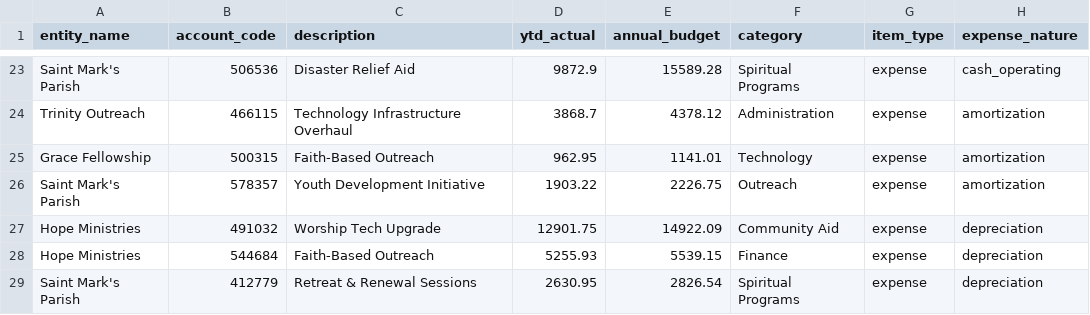
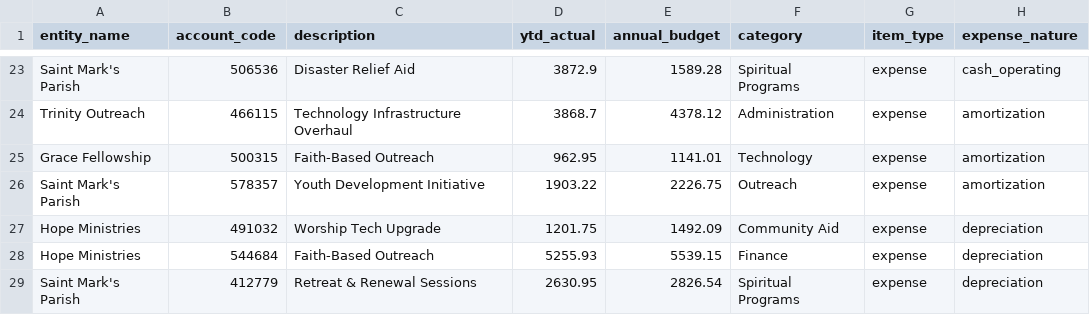
Before and after one commit to CITATS928/Financial_data_dashboard, a CSV file: test_data/Financial_Line_Items_Variant_Updated.csv, drawn as a sheet; only a part is shown, gaps mark what is left out; the diff covers the shown part only; the diff names each change by its address in the sheet, - before the commit and + after, or states it on an @@ line.

```diff
--- a/test_data/Financial_Line_Items_Variant_Updated.csv
+++ b/test_data/Financial_Line_Items_Variant_Updated.csv
-D23 (ytd_actual): 9872.9
+D23 (ytd_actual): 3872.9
-E23 (annual_budget): 15589.28
+E23 (annual_budget): 1589.28
-D27 (ytd_actual): 12901.75
+D27 (ytd_actual): 1201.75
-E27 (annual_budget): 14922.09
+E27 (annual_budget): 1492.09
```
Also changed, not shown: 32 edited cells elsewhere in this file, 3 other files.
